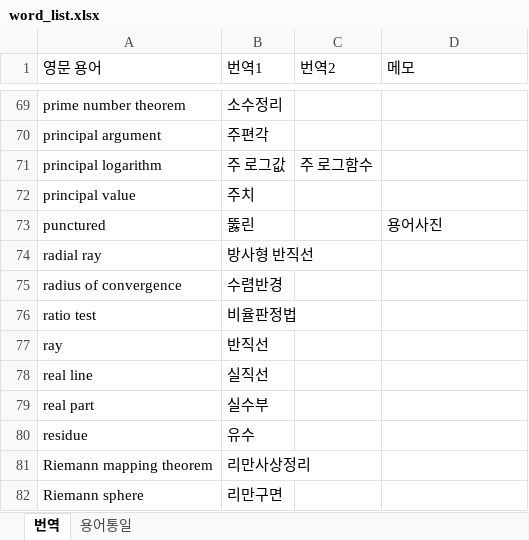
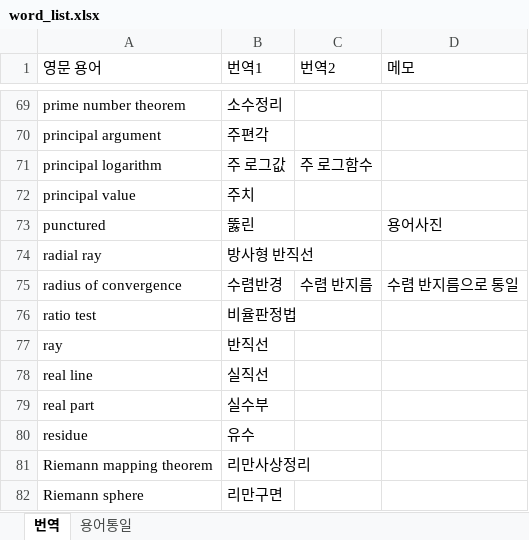
Before and after one commit to yjyeom/CA_book, an Excel workbook: word_list.xlsx, sheet 번역, drawn as a sheet; only a part is shown, gaps mark what is left out; values as stored, in another font and other column widths than the file's, no borders; the diff names each change by its address in the sheet, - before the commit and + after, or states it on an @@ line.

```diff
--- a/word_list.xlsx (sheet 번역)
+++ b/word_list.xlsx (sheet 번역)
-C75 (번역2): (empty)
+C75 (번역2): 수렴 반지름
-D75 (메모): (empty)
+D75 (메모): 수렴 반지름으로 통일
```
Also changed, not shown: sheet 용어통일, 33 other files.
